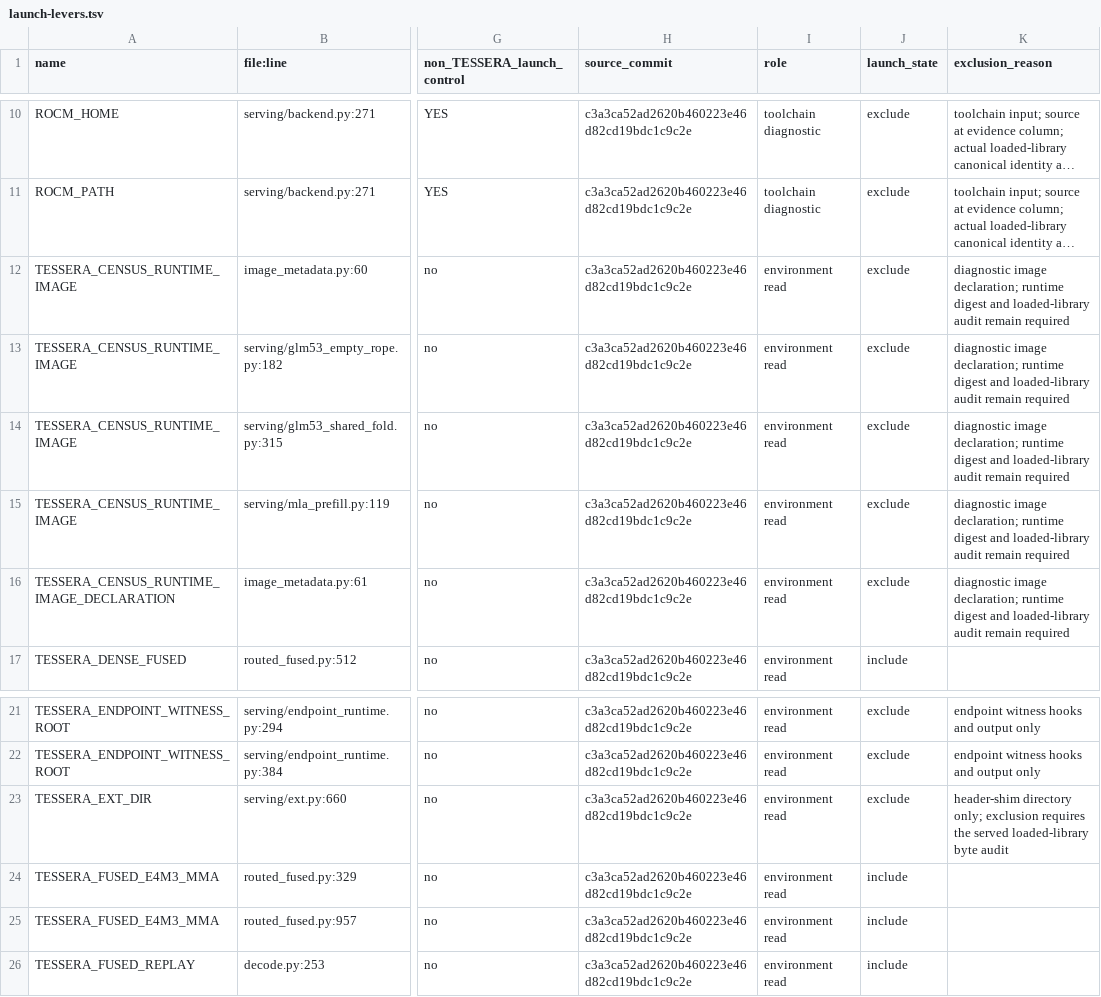
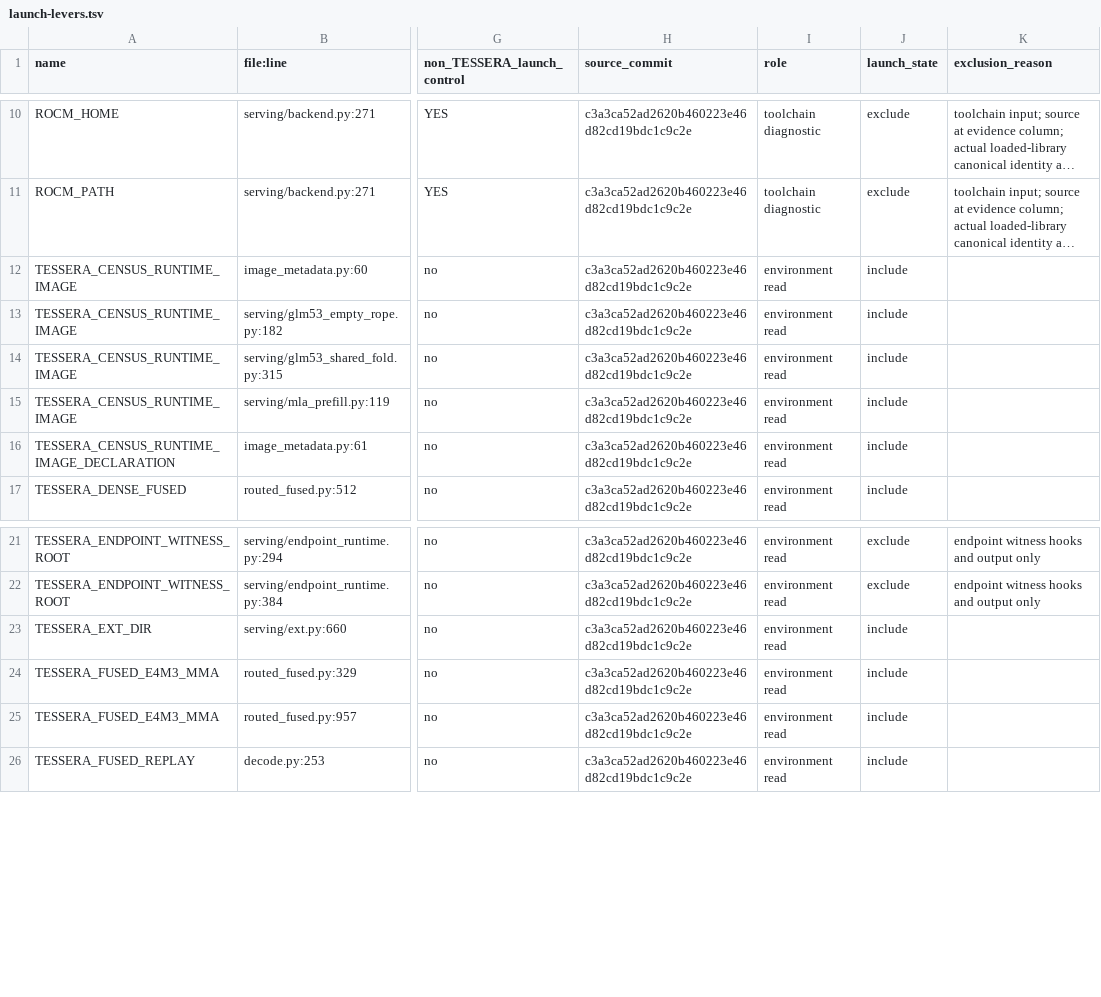
Before and after one commit to RobTand/tessera, a TSV file: experiments/numerics_rows/launch-levers.tsv, drawn as a sheet; only a part is shown, gaps mark what is left out; long unchanged cells end in …; the diff names each change by its address in the sheet, - before the commit and + after, or states it on an @@ line.

Commit message:
Fix reviewed row selectors and image-inspect provenance

```diff
--- a/experiments/numerics_rows/launch-levers.tsv
+++ b/experiments/numerics_rows/launch-levers.tsv
-J12:J16 (launch_state): exclude
+J12:J16 (launch_state): include
-K12:K16 (exclusion_reason): diagnostic image declaration; runtime digest and loaded-library audit remain required
+K12:K16 (exclusion_reason): (empty)
-J23 (launch_state): exclude
+J23 (launch_state): include
-K23 (exclusion_reason): header-shim directory only; exclusion requires the served loaded-library byte audit
+K23 (exclusion_reason): (empty)
```
Also changed, not shown: 9 other files.
